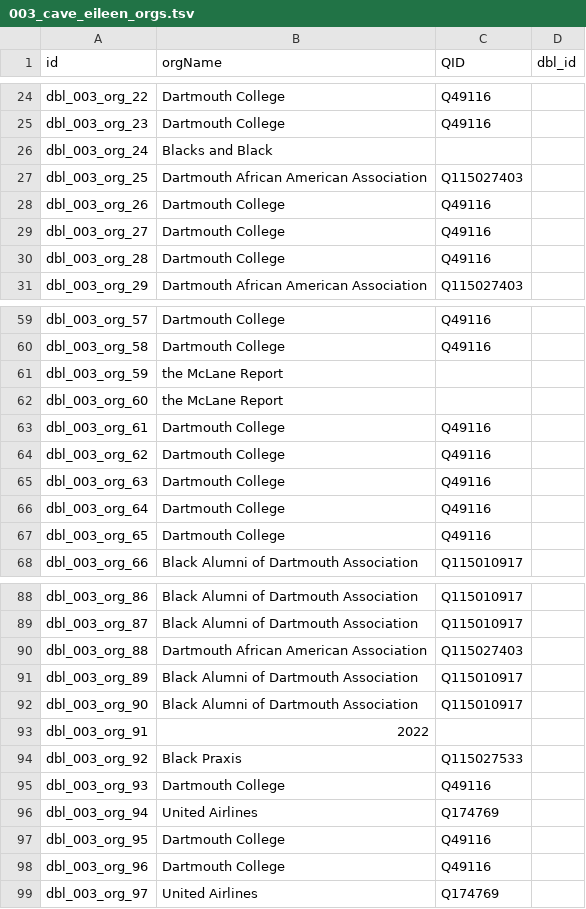
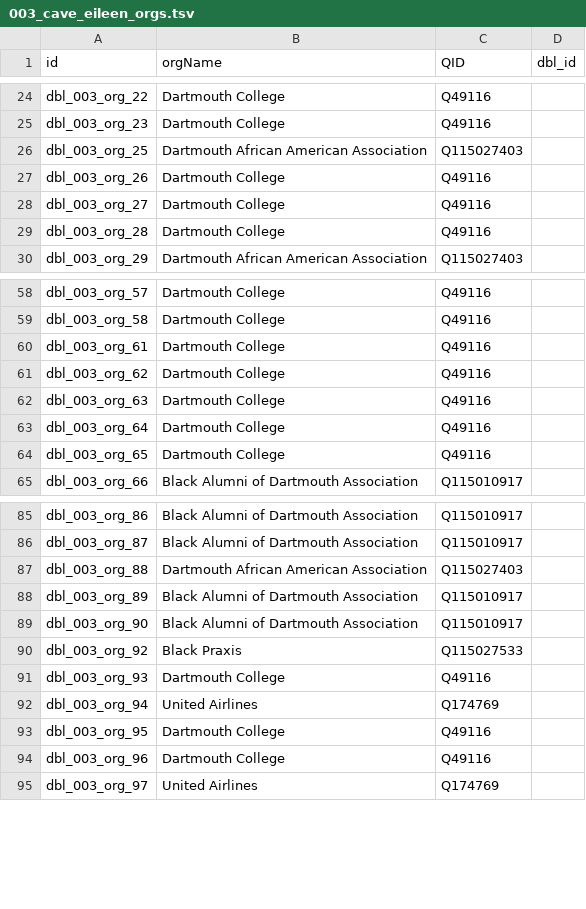
Before and after one commit to Dartmouth-Digital-History-Initiative/DBL-Encoding, a TSV file: tsv/003_cave_eileen_orgs.tsv, drawn as a sheet; only a part is shown, gaps mark what is left out.

Commit message:
cave finished quality check

```diff
--- a/tsv/003_cave_eileen_orgs.tsv
+++ b/tsv/003_cave_eileen_orgs.tsv
@@ -25,3 +25,2 @@ dbl_003_org_22	Dartmouth College	Q49116
 dbl_003_org_23	Dartmouth College	Q49116	
-dbl_003_org_24	Blacks and Black		
 dbl_003_org_25	Dartmouth African American Association	Q115027403	
@@ -60,4 +59,2 @@ dbl_003_org_57	Dartmouth College	Q49116
 dbl_003_org_58	Dartmouth College	Q49116	
-dbl_003_org_59	the McLane Report		
-dbl_003_org_60	the McLane Report		
 dbl_003_org_61	Dartmouth College	Q49116	
@@ -92,3 +89,2 @@ dbl_003_org_89	Black Alumni of Dartmouth Association	Q115010917
 dbl_003_org_90	Black Alumni of Dartmouth Association	Q115010917	
-dbl_003_org_91	2022		
 dbl_003_org_92	Black Praxis	Q115027533	
```
Also changed, not shown: tsv/003_cave_eileen_persons.tsv.
